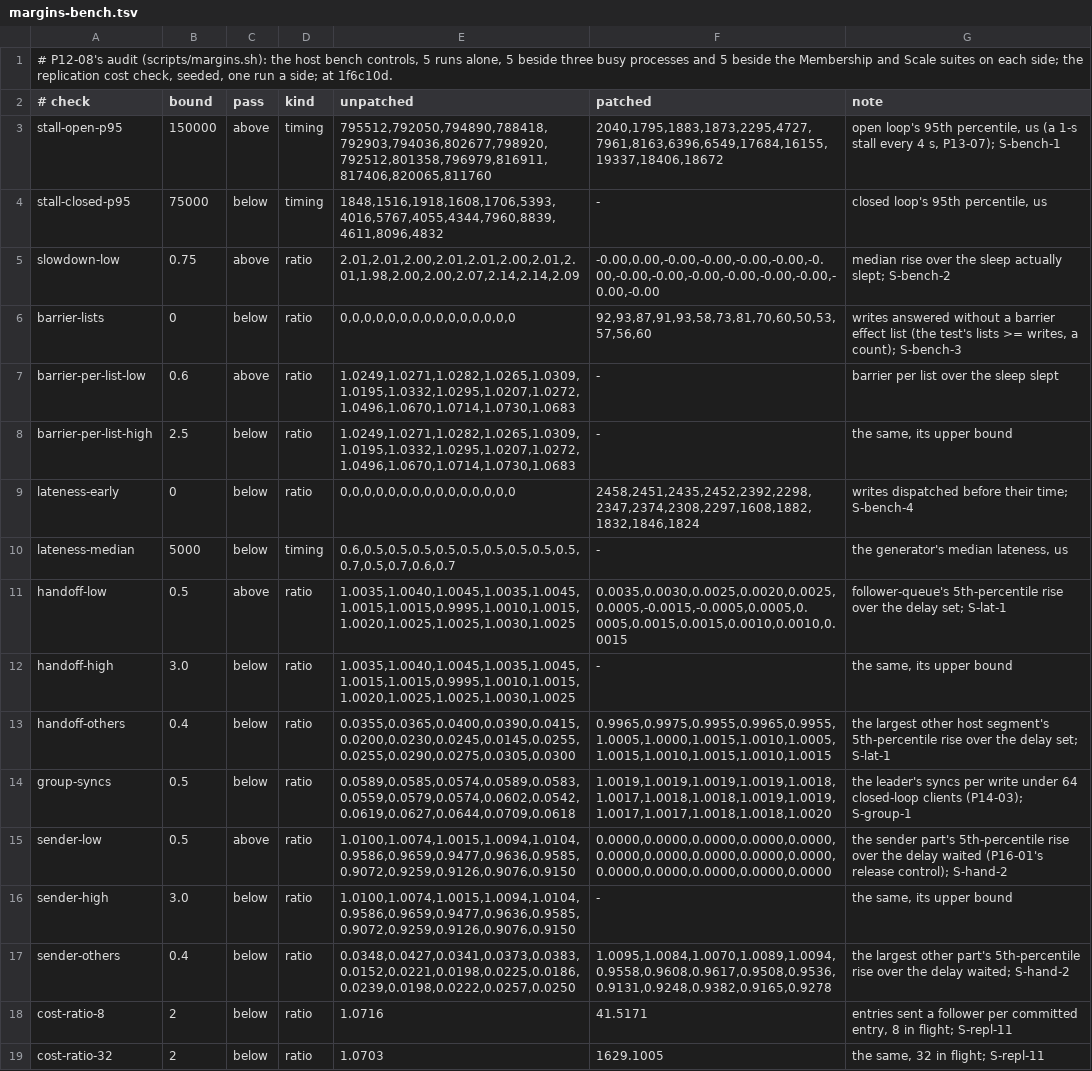
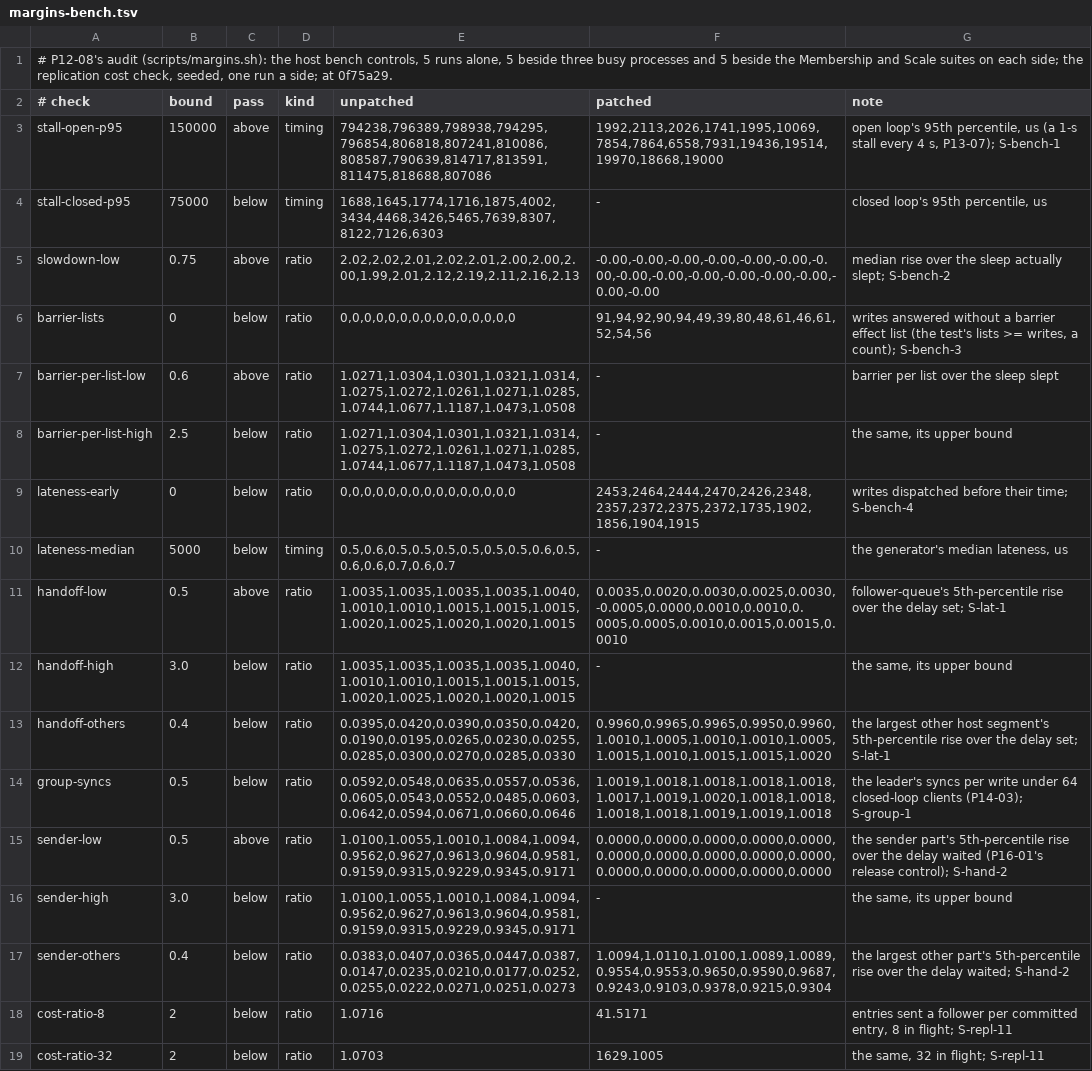
Before and after one commit to nooree00/raft-sim, a TSV file: docs/phases/P16/margins-bench.tsv, drawn as a sheet; only a part is shown; the diff names each change by its address in the sheet, - before the commit and + after, or states it on an @@ line.

```diff
--- a/docs/phases/P16/margins-bench.tsv
+++ b/docs/phases/P16/margins-bench.tsv
-A1 (# check): …side; at 1f6c10d.
+A1 (# check): …side; at 0f75a29.
-E3 (unpatched): 795512,792050,794890,788418,792903,794036,802677,798920,792512,801358,796979,816911,817406,820065,811760
+E3 (unpatched): 794238,796389,798938,794295,796854,806818,807241,810086,808587,790639,814717,813591,811475,818688,807086
-F3 (patched): 2040,1795,1883,1873,2295,4727,7961,8163,6396,6549,17684,16155,19337,18406,18672
+F3 (patched): 1992,2113,2026,1741,1995,10069,7854,7864,6558,7931,19436,19514,19970,18668,19000
-E4 (unpatched): 1848,1516,1918,1608,1706,5393,4016,5767,4055,4344,7960,8839,4611,8096,4832
+E4 (unpatched): 1688,1645,1774,1716,1875,4002,3434,4468,3426,5465,7639,8307,8122,7126,6303
-E5 (unpatched): 2.01,2.01,2.00,2.01,2.01,2.00,2.01,2.01,1.98,2.00,2.00,2.07,2.14,2.14,2.09
+E5 (unpatched): 2.02,2.02,2.01,2.02,2.01,2.00,2.00,2.00,1.99,2.01,2.12,2.19,2.11,2.16,2.13
-F5 (patched): -0.00,0.00,-0.00,-0.00,-0.00,-0.00,-0.00,-0.00,-0.00,-0.00,-0.00,-0.00,-0.00,-0.00,-0.00
+F5 (patched): -0.00,-0.00,-0.00,-0.00,-0.00,-0.00,-0.00,-0.00,-0.00,-0.00,-0.00,-0.00,-0.00,-0.00,-0.00
-F6 (patched): 92,93,87,91,93,58,73,81,70,60,50,53,57,56,60
+F6 (patched): 91,94,92,90,94,49,39,80,48,61,46,61,52,54,56
-E7:E8 (unpatched): 1.0249,1.0271,1.0282,1.0265,1.0309,1.0195,1.0332,1.0295,1.0207,1.0272,1.0496,1.0670,1.0714,1.0730,1.0683
+E7:E8 (unpatched): 1.0271,1.0304,1.0301,1.0321,1.0314,1.0275,1.0272,1.0261,1.0271,1.0285,1.0744,1.0677,1.1187,1.0473,1.0508
-F9 (patched): 2458,2451,2435,2452,2392,2298,2347,2374,2308,2297,1608,1882,1832,1846,1824
+F9 (patched): 2453,2464,2444,2470,2426,2348,2357,2372,2375,2372,1735,1902,1856,1904,1915
-E10 (unpatched): 0.6,0.5,0.5,0.5,0.5,0.5,0.5,0.5,0.5,0.5,0.7,0.5,0.7,0.6,0.7
+E10 (unpatched): 0.5,0.6,0.5,0.5,0.5,0.5,0.5,0.5,0.6,0.5,0.6,0.6,0.7,0.6,0.7
-E11:E12 (unpatched): 1.0035,1.0040,1.0045,1.0035,1.0045,1.0015,1.0015,0.9995,1.0010,1.0015,1.0020,1.0025,1.0025,1.0030,1.0025
+E11:E12 (unpatched): 1.0035,1.0035,1.0035,1.0035,1.0040,1.0010,1.0010,1.0015,1.0015,1.0015,1.0020,1.0025,1.0020,1.0020,1.0015
-F11 (patched): 0.0035,0.0030,0.0025,0.0020,0.0025,0.0005,-0.0015,-0.0005,0.0005,0.0005,0.0015,0.0015,0.0010,0.0010,0.0015
+F11 (patched): 0.0035,0.0020,0.0030,0.0025,0.0030,-0.0005,0.0000,0.0010,0.0010,0.0005,0.0005,0.0010,0.0015,0.0015,0.0010
-E13 (unpatched): 0.0355,0.0365,0.0400,0.0390,0.0415,0.0200,0.0230,0.0245,0.0145,0.0255,0.0255,0.0290,0.0275,0.0305,0.0300
+E13 (unpatched): 0.0395,0.0420,0.0390,0.0350,0.0420,0.0190,0.0195,0.0265,0.0230,0.0255,0.0285,0.0300,0.0270,0.0285,0.0330
-F13 (patched): 0.9965,0.9975,0.9955,0.9965,0.9955,1.0005,1.0000,1.0015,1.0010,1.0005,1.0015,1.0010,1.0015,1.0010,1.0015
+F13 (patched): 0.9960,0.9965,0.9965,0.9950,0.9960,1.0010,1.0005,1.0010,1.0010,1.0005,1.0015,1.0010,1.0015,1.0015,1.0020
-E14 (unpatched): 0.0589,0.0585,0.0574,0.0589,0.0583,0.0559,0.0579,0.0574,0.0602,0.0542,0.0619,0.0627,0.0644,0.0709,0.0618
+E14 (unpatched): 0.0592,0.0548,0.0635,0.0557,0.0536,0.0605,0.0543,0.0552,0.0485,0.0603,0.0642,0.0594,0.0671,0.0660,0.0646
-F14 (patched): 1.0019,1.0019,1.0019,1.0019,1.0018,1.0017,1.0018,1.0018,1.0019,1.0019,1.0017,1.0017,1.0018,1.0018,1.0020
+F14 (patched): 1.0019,1.0018,1.0018,1.0018,1.0018,1.0017,1.0019,1.0020,1.0018,1.0018,1.0018,1.0018,1.0019,1.0019,1.0018
-E15:E16 (unpatched): 1.0100,1.0074,1.0015,1.0094,1.0104,0.9586,0.9659,0.9477,0.9636,0.9585,0.9072,0.9259,0.9126,0.9076,0.9150
+E15:E16 (unpatched): 1.0100,1.0055,1.0010,1.0084,1.0094,0.9562,0.9627,0.9613,0.9604,0.9581,0.9159,0.9315,0.9229,0.9345,0.9171
-E17 (unpatched): 0.0348,0.0427,0.0341,0.0373,0.0383,0.0152,0.0221,0.0198,0.0225,0.0186,0.0239,0.0198,0.0222,0.0257,0.0250
+E17 (unpatched): 0.0383,0.0407,0.0365,0.0447,0.0387,0.0147,0.0235,0.0210,0.0177,0.0252,0.0255,0.0222,0.0271,0.0251,0.0273
-F17 (patched): 1.0095,1.0084,1.0070,1.0089,1.0094,0.9558,0.9608,0.9617,0.9508,0.9536,0.9131,0.9248,0.9382,0.9165,0.9278
+F17 (patched): 1.0094,1.0110,1.0100,1.0089,1.0089,0.9554,0.9553,0.9650,0.9590,0.9687,0.9243,0.9103,0.9378,0.9215,0.9304
```
Also changed, not shown: 4 other files.
